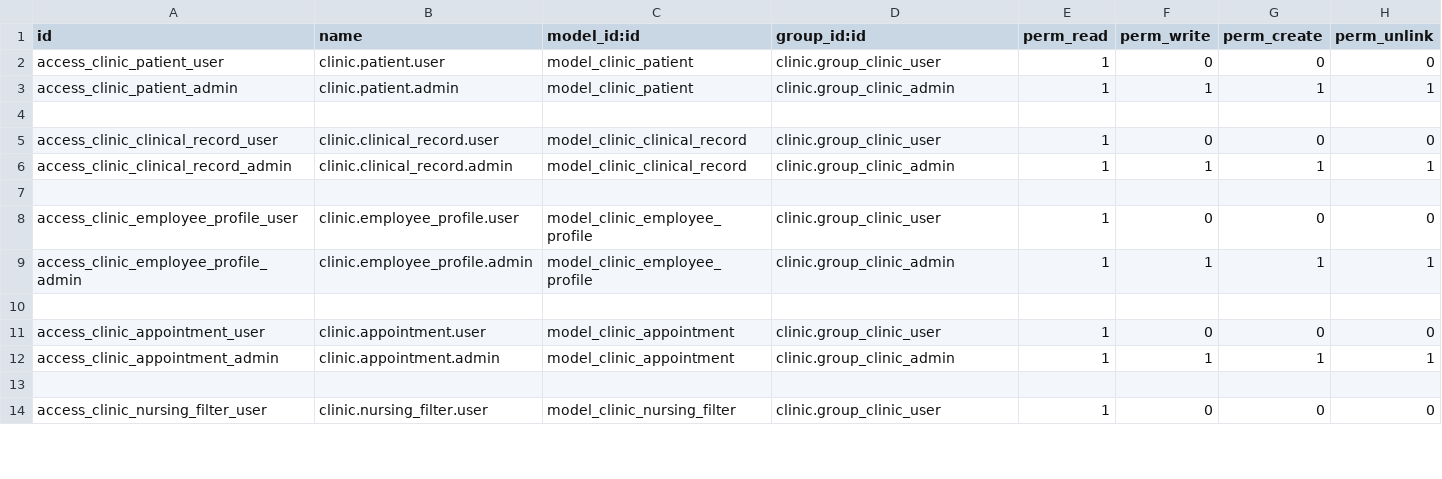
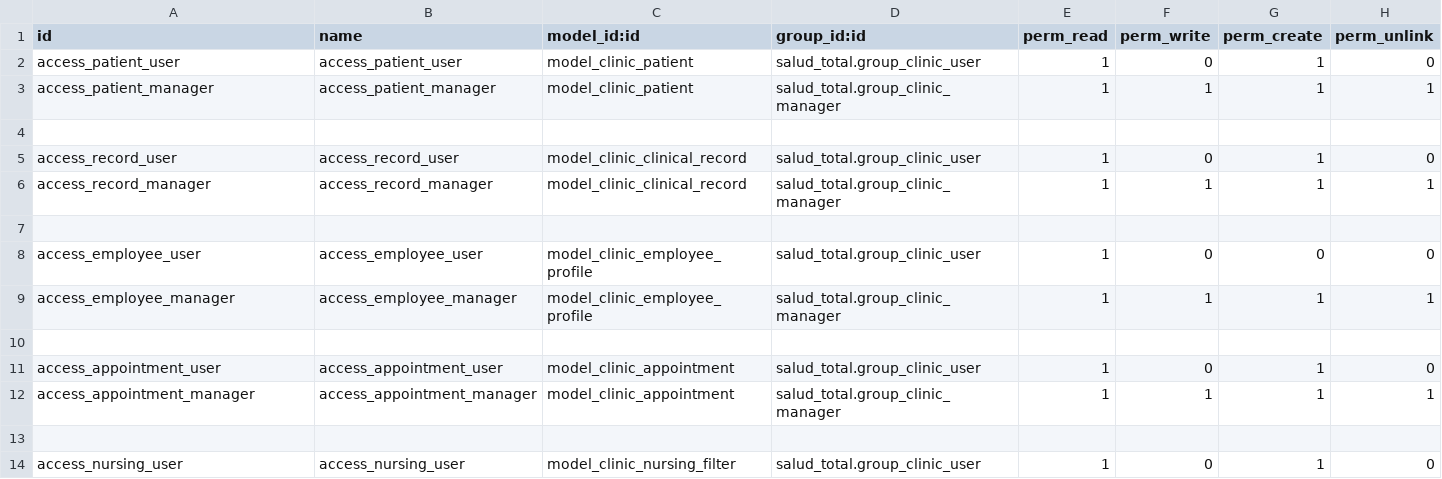
Before and after one commit to SamuelGirount333/Hackaton-cloud_lion_odoo, a CSV file: salud_total/security/ir.model.access.csv, drawn as a sheet; only a part is shown; the diff covers the shown part only.

```diff
--- a/salud_total/security/ir.model.access.csv
+++ b/salud_total/security/ir.model.access.csv
@@ -1,14 +1,14 @@
 id,name,model_id:id,group_id:id,perm_read,perm_write,perm_create,perm_unlink
-access_clinic_patient_user,clinic.patient.user,model_clinic_patient,clinic.group_clinic_user,1,0,0,0
-access_clinic_patient_admin,clinic.patient.admin,model_clinic_patient,clinic.group_clinic_admin,1,1,1,1
+access_patient_user,access_patient_user,model_clinic_patient,salud_total.group_clinic_user,1,0,1,0
+access_patient_manager,access_patient_manager,model_clinic_patient,salud_total.group_clinic_manager,1,1,1,1
 
-access_clinic_clinical_record_user,clinic.clinical_record.user,model_clinic_clinical_record,clinic.group_clinic_user,1,0,0,0
-access_clinic_clinical_record_admin,clinic.clinical_record.admin,model_clinic_clinical_record,clinic.group_clinic_admin,1,1,1,1
+access_record_user,access_record_user,model_clinic_clinical_record,salud_total.group_clinic_user,1,0,1,0
+access_record_manager,access_record_manager,model_clinic_clinical_record,salud_total.group_clinic_manager,1,1,1,1
 
-access_clinic_employee_profile_user,clinic.employee_profile.user,model_clinic_employee_profile,clinic.group_clinic_user,1,0,0,0
-access_clinic_employee_profile_admin,clinic.employee_profile.admin,model_clinic_employee_profile,clinic.group_clinic_admin,1,1,1,1
+access_employee_user,access_employee_user,model_clinic_employee_profile,salud_total.group_clinic_user,1,0,0,0
+access_employee_manager,access_employee_manager,model_clinic_employee_profile,salud_total.group_clinic_manager,1,1,1,1
 
-access_clinic_appointment_user,clinic.appointment.user,model_clinic_appointment,clinic.group_clinic_user,1,0,0,0
-access_clinic_appointment_admin,clinic.appointment.admin,model_clinic_appointment,clinic.group_clinic_admin,1,1,1,1
+access_appointment_user,access_appointment_user,model_clinic_appointment,salud_total.group_clinic_user,1,0,1,0
+access_appointment_manager,access_appointment_manager,model_clinic_appointment,salud_total.group_clinic_manager,1,1,1,1
 
-access_clinic_nursing_filter_user,clinic.nursing_filter.user,model_clinic_nursing_filter,clinic.group_clinic_user,1,0,0,0
+access_nursing_user,access_nursing_user,model_clinic_nursing_filter,salud_total.group_clinic_user,1,0,1,0
```
Also changed, not shown: 52 edited cells elsewhere in this file, 28 other files.
